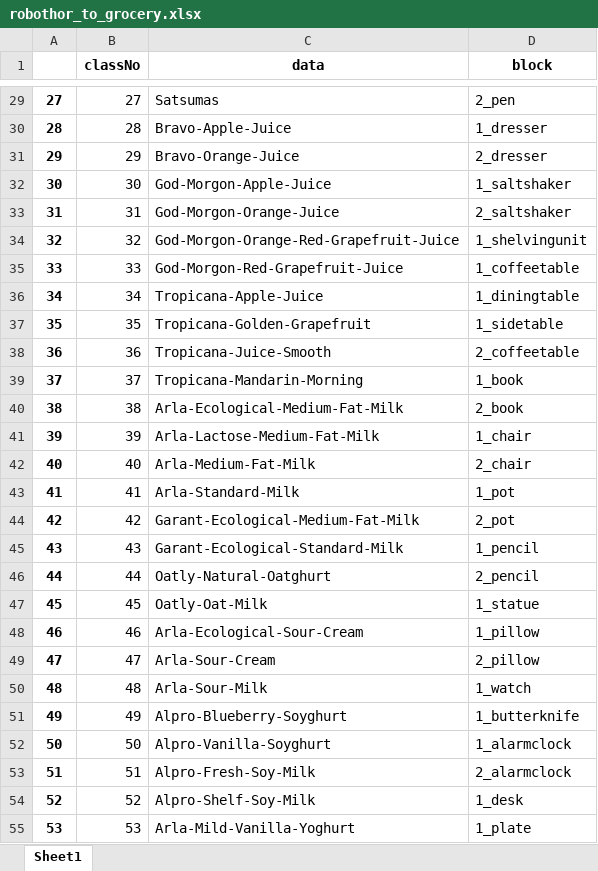
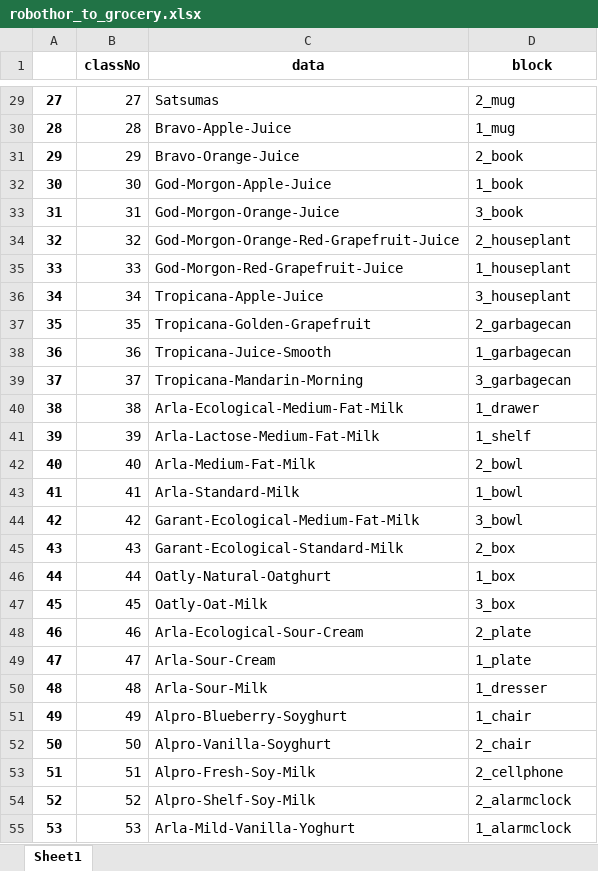
Before and after one commit to nerotgi/AI2THOR, an Excel workbook: data/robothor_to_grocery.xlsx, sheet Sheet1, drawn as a sheet; only a part is shown, gaps mark what is left out; values as stored, in another font and other column widths than the file's, no borders; the diff covers the shown part only; the diff names each change by its address in the sheet, - before the commit and + after, or states it on an @@ line.

```diff
--- a/data/robothor_to_grocery.xlsx (sheet Sheet1)
+++ b/data/robothor_to_grocery.xlsx (sheet Sheet1)
-D29 (block): 2_pen
+D29 (block): 2_mug
-D30 (block): 1_dresser
+D30 (block): 1_mug
-D31 (block): 2_dresser
+D31 (block): 2_book
-D32 (block): 1_saltshaker
+D32 (block): 1_book
-D33 (block): 2_saltshaker
+D33 (block): 3_book
-D34 (block): 1_shelvingunit
+D34 (block): 2_houseplant
-D35 (block): 1_coffeetable
+D35 (block): 1_houseplant
-D36 (block): 1_diningtable
+D36 (block): 3_houseplant
-D37 (block): 1_sidetable
+D37 (block): 2_garbagecan
-D38 (block): 2_coffeetable
+D38 (block): 1_garbagecan
-D39 (block): 1_book
+D39 (block): 3_garbagecan
-D40 (block): 2_book
+D40 (block): 1_drawer
-D41 (block): 1_chair
+D41 (block): 1_shelf
-D42 (block): 2_chair
+D42 (block): 2_bowl
-D43 (block): 1_pot
+D43 (block): 1_bowl
-D44 (block): 2_pot
+D44 (block): 3_bowl
-D45 (block): 1_pencil
+D45 (block): 2_box
-D46 (block): 2_pencil
+D46 (block): 1_box
-D47 (block): 1_statue
+D47 (block): 3_box
-D48 (block): 1_pillow
+D48 (block): 2_plate
-D49 (block): 2_pillow
+D49 (block): 1_plate
-D50 (block): 1_watch
+D50 (block): 1_dresser
-D51 (block): 1_butterknife
+D51 (block): 1_chair
-D52 (block): 1_alarmclock
+D52 (block): 2_chair
-D53 (block): 2_alarmclock
+D53 (block): 2_cellphone
-D54 (block): 1_desk
+D54 (block): 2_alarmclock
-D55 (block): 1_plate
+D55 (block): 1_alarmclock
```
Also changed, not shown: 53 edited cells elsewhere in this sheet, data/robothor_to_cifar.xlsx, 2 other files.
